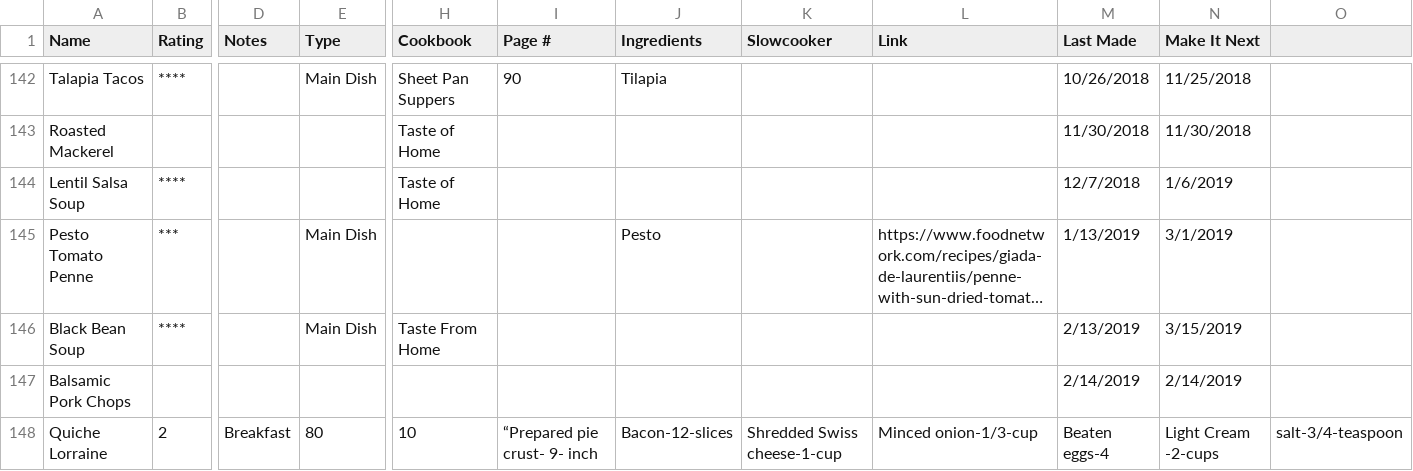
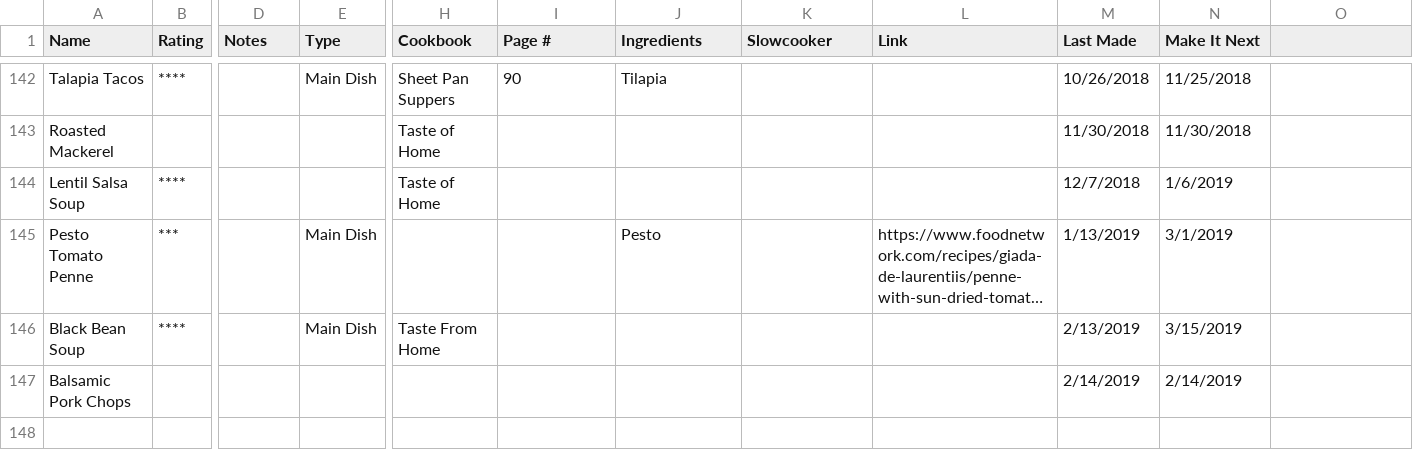
Before and after one commit to hydrogen602Trinity/CookBook, a CSV file: data_source/data_recipes.csv, drawn as a sheet; only a part is shown, gaps mark what is left out; long unchanged cells end in …; rows hold the shown columns only; the diff names each change by its address in the sheet, - before the commit and + after, or states it on an @@ line.

Commit message:
Update data_recipes.csv

```diff
--- a/data_source/data_recipes.csv
+++ b/data_source/data_recipes.csv
-row 148: Quiche Lorraine | 2 | Breakfast | 80 | 10 | “Prepared pie crust- 9- inch | Bacon-12-slices | Shredded Swiss cheese-1-cup | Minced onion-1/3-cup | Beaten eggs-4 | Light Cream -2-cups | salt-3/4-teaspoon
```
